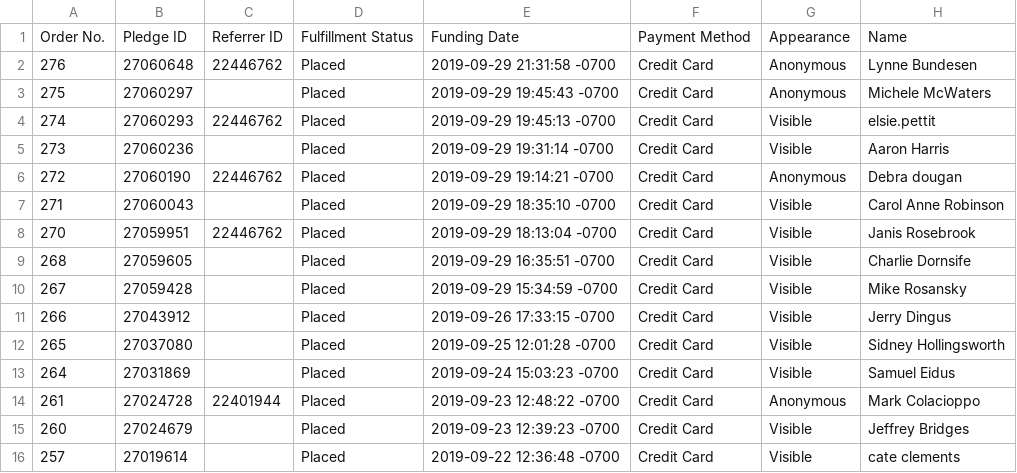
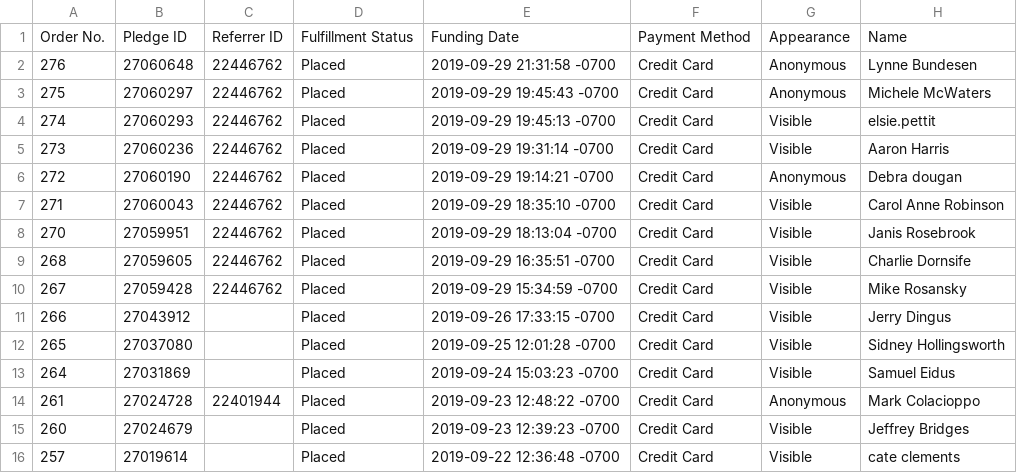
Before and after one commit to replacement-goods/dashboard, a CSV file: src/data/contributions.csv, drawn as a sheet; only a part is shown; the diff names each change by its address in the sheet, - before the commit and + after, or states it on an @@ line.

Commit message:
update lori's account

```diff
--- a/src/data/contributions.csv
+++ b/src/data/contributions.csv
-C3: (empty)
+C3: 22446762
-C5: (empty)
+C5: 22446762
-C7: (empty)
+C7: 22446762
-C9:C10: (empty)
+C9:C10: 22446762
```
